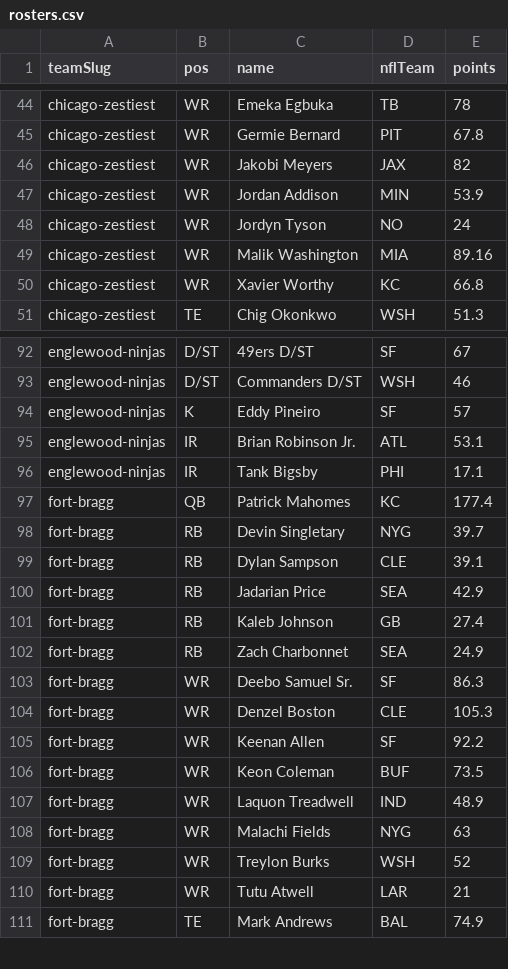
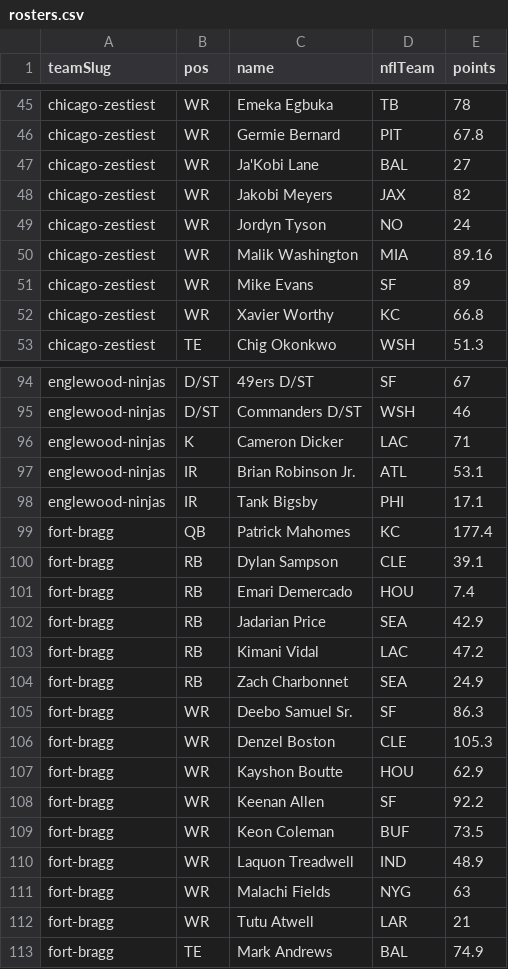
Before and after one commit to Scav-game/MakeFantasyGreatAgain, a CSV file: data/rosters.csv, drawn as a sheet; only a part is shown, gaps mark what is left out; removed rows and columns are numbered as before the commit, all else as after; the diff covers the shown part only; the diff names each change by its address in the sheet, - before the commit and + after, or states it on an @@ line.

Commit message:
Auto-sync rosters from ESPN 2026-11-18

```diff
--- a/data/rosters.csv
+++ b/data/rosters.csv
+row 47: chicago-zestiest | WR | Ja'Kobi Lane | BAL | 27
-row 47: chicago-zestiest | WR | Jordan Addison | MIN | 53.9
+row 51: chicago-zestiest | WR | Mike Evans | SF | 89
-row 94: englewood-ninjas | K | Eddy Pineiro | SF | 57
+row 96: englewood-ninjas | K | Cameron Dicker | LAC | 71
-row 98: fort-bragg | RB | Devin Singletary | NYG | 39.7
+row 101: fort-bragg | RB | Emari Demercado | HOU | 7.4
-row 101: fort-bragg | RB | Kaleb Johnson | GB | 27.4
+row 103: fort-bragg | RB | Kimani Vidal | LAC | 47.2
+row 107: fort-bragg | WR | Kayshon Boutte | HOU | 62.9
-row 109: fort-bragg | WR | Treylon Burks | WSH | 52
```
Also changed, not shown: 13 added rows and 10 removed rows elsewhere in this file, data/news.csv, 2 other files.
